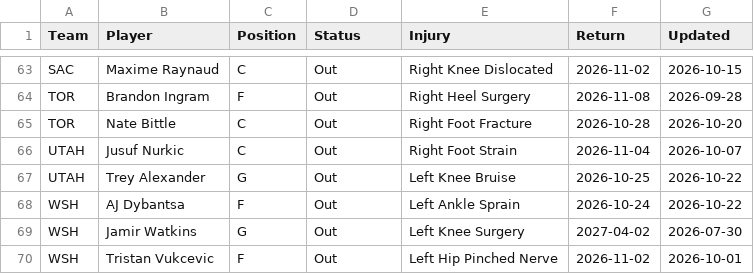
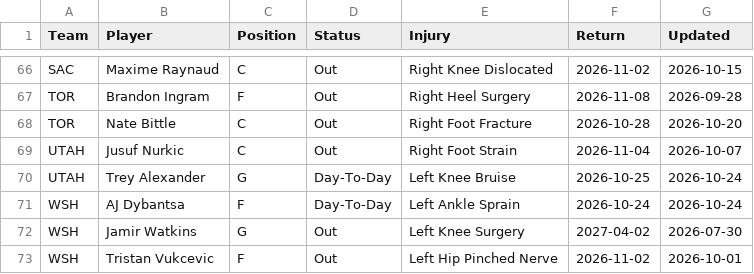
Before and after one commit to HitByOne/NBALedger, a CSV file: site/data/nba_2027_injury_report.csv, drawn as a sheet; only a part is shown, gaps mark what is left out; the diff covers the shown part only.

```diff
--- a/site/data/nba_2027_injury_report.csv
+++ b/site/data/nba_2027_injury_report.csv
@@ -66,4 +69,4 @@ TOR,Nate Bittle,C,Out,Right Foot Fracture,2026-10-28,2026-10-20
 UTAH,Jusuf Nurkic,C,Out,Right Foot Strain,2026-11-04,2026-10-07
-UTAH,Trey Alexander,G,Out,Left Knee Bruise,2026-10-25,2026-10-22
-WSH,AJ Dybantsa,F,Out,Left Ankle Sprain,2026-10-24,2026-10-22
+UTAH,Trey Alexander,G,Day-To-Day,Left Knee Bruise,2026-10-25,2026-10-24
+WSH,AJ Dybantsa,F,Day-To-Day,Left Ankle Sprain,2026-10-24,2026-10-24
 WSH,Jamir Watkins,G,Out,Left Knee Surgery,2027-04-02,2026-07-30
```
Also changed, not shown: 7 added rows, 4 removed rows and 51 edited cells elsewhere in this file, site/data/nba_2027_defense_vs_position.csv, site/data/nba_2027_games.csv, 11 other files.
